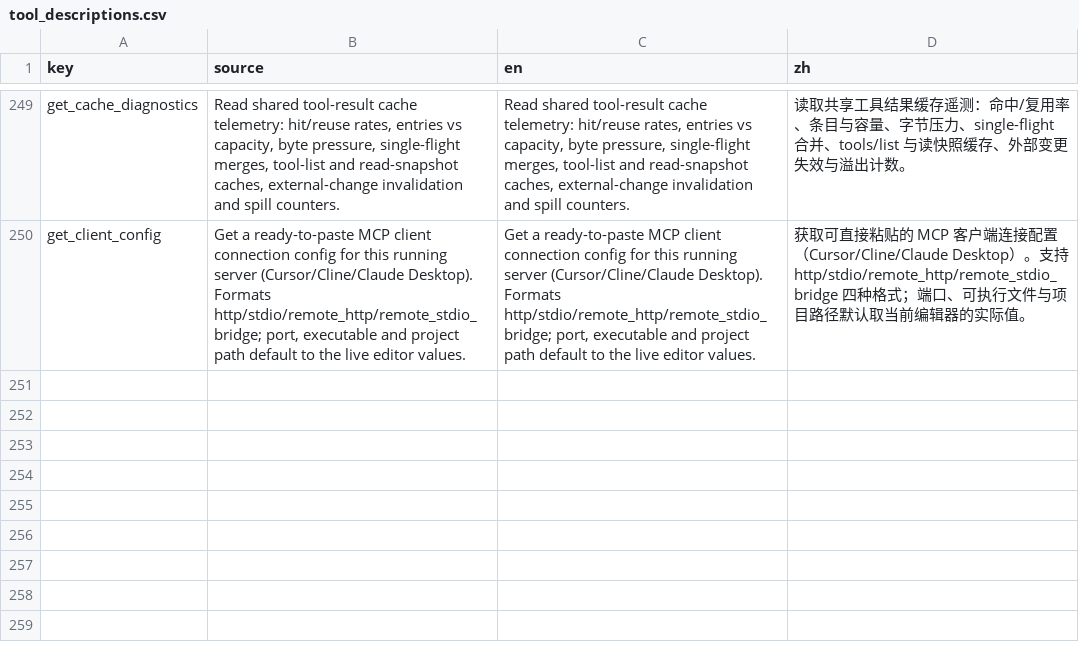
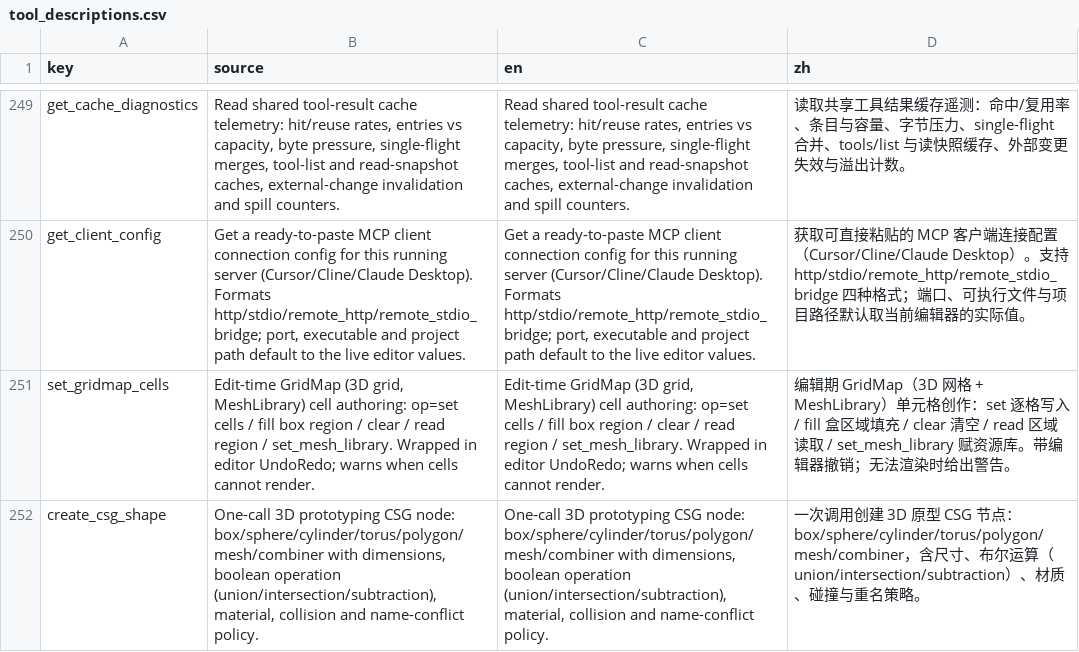
Before and after one commit to xianyu0514/GodotMcp-XY, a CSV file: addons/godot_mcp/translations/tool_descriptions.csv, drawn as a sheet; only a part is shown, gaps mark what is left out; the diff names each change by its address in the sheet, - before the commit and + after, or states it on an @@ line.

Commit message:
feat(3d): close the last breadth gap — GridMap cells + CSG shapes (251 tools)
The two-leg benchmark left exactly one dimension where godot-ai led:
3D breadth via their csg_manage / gridmap_manage. Both are now matched:

- set_gridmap_cells (Scene-Advanced): edit-time 3D grid authoring —
  op=set cells / fill box region (with a 20k-cell guard) / clear / read
  region-or-all / set_mesh_library; every op wrapped in editor UndoRedo
  with per-cell undo payloads; no-mesh_library surfaces as a sunk-hint
  warning instead of a silent non-rendering trap
- create_csg_shape: one-call 3D prototyping — box/sphere/cylinder/torus/
  polygon/mesh/combiner with dimensions, boolean operation, material,
  collision and on_name_conflict policy (default names derive from the
  shape so consecutive creates don't collide — caught by the real-run
  smoke); UndoRedo-wrapped with owner assignment

Full new-tool cycle: manifest 251 (28 core + 217 supplementary + 6 meta),
classifier/preset/level-design/server-instructions/docs-drift gates all
propagated (the drift gate now also rejects the stale 249), bilingual
translations, docs x7, unit tests for validation ordering (params fail
cleanly BEFORE editor dependency) + Vector3i parsing.

Verification: GUT 2422/2401/0 (9998 asserts) + a real-run smoke through
our live headless editor (bench-their/smoke_csg_gridmap.py): CSG create/
conflict/skip/serialize (operation=2 in .tscn), GridMap fill 16/set/read
17/clear/warnings — ALL CHECKS PASSED.

competitive-analysis verdict updated: expressive parity holds, every
identified breadth gap now closed; remaining competitor edges are only
batch-undo and visual-shader-graph (low-frequency). The comprehensive
claim now stands: practicality / provable AI capability / efficiency all
have counterpart advantages, expression at parity, breadth without gaps.

```diff
--- a/addons/godot_mcp/translations/tool_descriptions.csv
+++ b/addons/godot_mcp/translations/tool_descriptions.csv
+row 251: set_gridmap_cells | Edit-time GridMap (3D grid, MeshLibrary) cell authoring: op=set cells / fill box region / clear / read region / set_mesh_library. Wrapped in editor UndoRedo; warns when cells cannot render. | Edit-time GridMap (3D grid, MeshLibrary) cell authoring: op=set cells / fill box region / clear / read region / set_mesh_library. Wrapped in editor UndoRedo; warns when cells cannot render. | 编辑期 GridMap（3D 网格 + MeshLibrary）单元格创作：set 逐格写入 / fill 盒区域填充 / clear 清空 / read 区域读取 / set_mesh_library 赋资源库。带编辑器撤销；无法渲染时给出警告。
+row 252: create_csg_shape | One-call 3D prototyping CSG node: box/sphere/cylinder/torus/polygon/mesh/combiner with dimensions, boolean operation (union/intersection/subtraction), material, collision and name-conflict policy. | One-call 3D prototyping CSG node: box/sphere/cylinder/torus/polygon/mesh/combiner with dimensions, boolean operation (union/intersection/subtraction), material, collision and name-conflict policy. | 一次调用创建 3D 原型 CSG 节点：box/sphere/cylinder/torus/polygon/mesh/combiner，含尺寸、布尔运算（union/intersection/subtraction）、材质、碰撞与重名策略。
```
Also changed, not shown: 19 other files.
